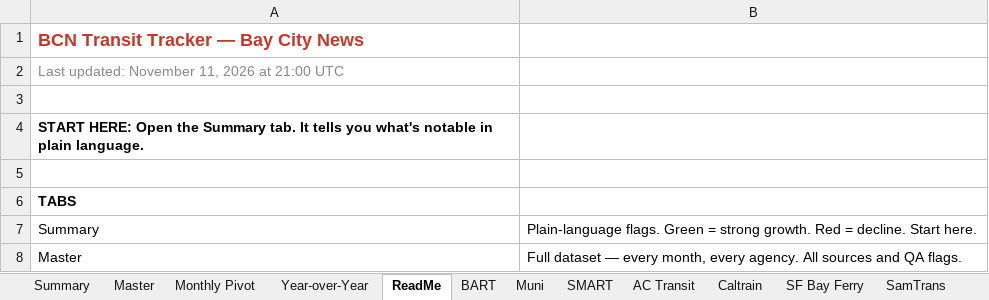
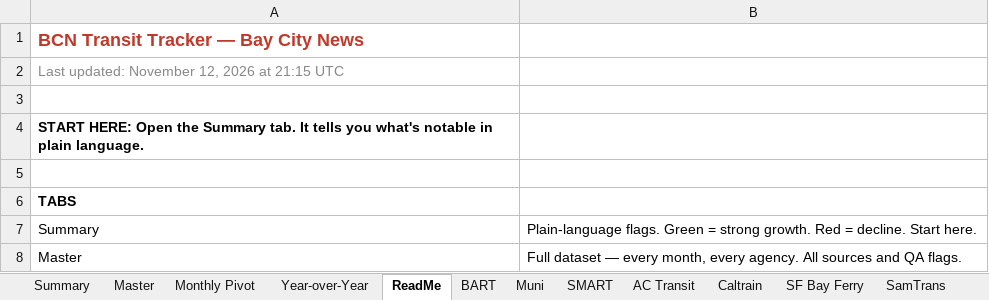
Before and after one commit to alariosjx/bcn-transit-tracker, an Excel workbook: data/public/bcn_transit_master.xlsx, sheet ReadMe, drawn as a sheet; only a part is shown; values as stored, in another font and other column widths than the file's, no borders; the diff names each change by its address in the sheet, - before the commit and + after, or states it on an @@ line.

```diff
--- a/data/public/bcn_transit_master.xlsx (sheet ReadMe)
+++ b/data/public/bcn_transit_master.xlsx (sheet ReadMe)
-A2: Last updated: November 11, 2026 at 21:00 UTC
+A2: Last updated: November 12, 2026 at 21:15 UTC
```
Also changed, not shown: sheet Master, 27 other files.
